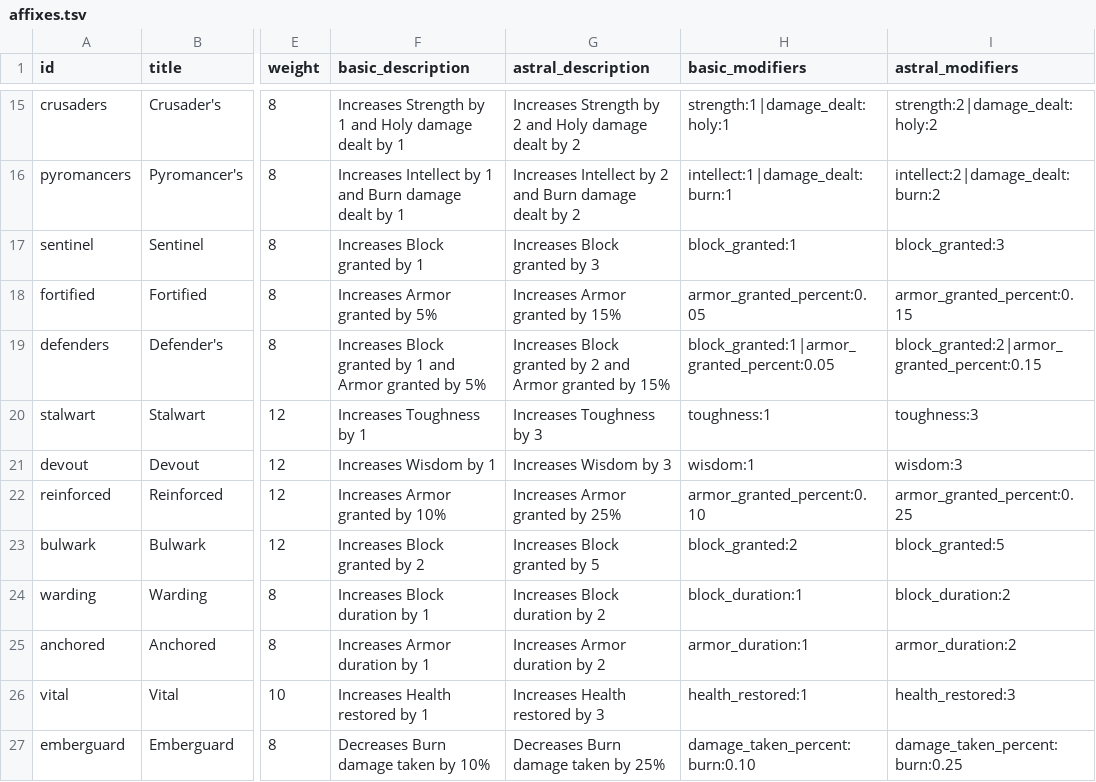
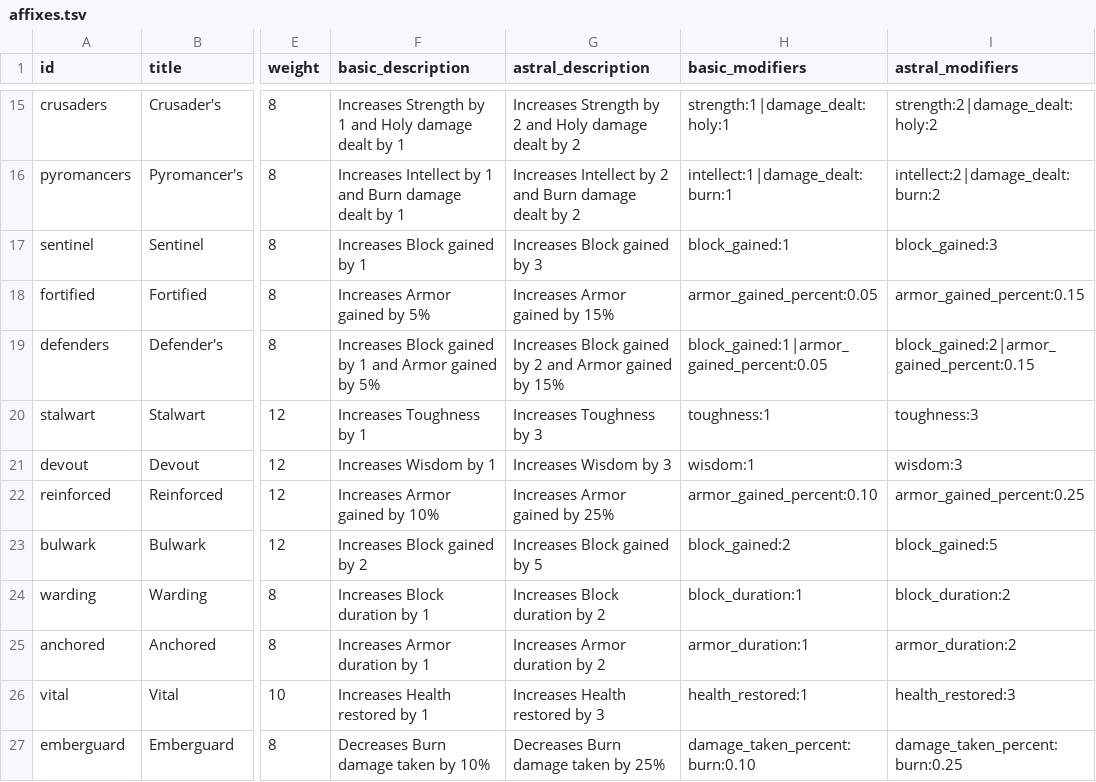
Before and after one commit to Talyen/Trinket, a TSV file: ContentManifest/affixes.tsv, drawn as a sheet; only a part is shown, gaps mark what is left out; the diff covers the shown part only; the diff names each change by its address in the sheet, - before the commit and + after, or states it on an @@ line.

Commit message:
feat(content): add mystery events, combat profile refinements, and raw asset cleanup
- Add MysteryEventPool, MysteryEventTypes, and catalog integration
- Add MysteryEventCatalogTests for content invariants
- Refine combat modifier profiles and affix→combat bridging
- Update Play view with chapter/stage map presentation tweaks
- Prune unused Raw Assets (old logo variants, misc art)
- Regenerate content catalogs for affixes and traits
- Update content_codegen.py for new content shape

User-Facing: yes

```diff
--- a/ContentManifest/affixes.tsv
+++ b/ContentManifest/affixes.tsv
-F17 (basic_description): Increases Block granted by 1
+F17 (basic_description): Increases Block gained by 1
-G17 (astral_description): Increases Block granted by 3
+G17 (astral_description): Increases Block gained by 3
-H17 (basic_modifiers): block_granted:1
+H17 (basic_modifiers): block_gained:1
-I17 (astral_modifiers): block_granted:3
+I17 (astral_modifiers): block_gained:3
-F18 (basic_description): Increases Armor granted by 5%
+F18 (basic_description): Increases Armor gained by 5%
-G18 (astral_description): Increases Armor granted by 15%
+G18 (astral_description): Increases Armor gained by 15%
-H18 (basic_modifiers): armor_granted_percent:0.05
+H18 (basic_modifiers): armor_gained_percent:0.05
-I18 (astral_modifiers): armor_granted_percent:0.15
+I18 (astral_modifiers): armor_gained_percent:0.15
-F19 (basic_description): Increases Block granted by 1 and Armor granted by 5%
+F19 (basic_description): Increases Block gained by 1 and Armor gained by 5%
-G19 (astral_description): Increases Block granted by 2 and Armor granted by 15%
+G19 (astral_description): Increases Block gained by 2 and Armor gained by 15%
-H19 (basic_modifiers): block_granted:1|armor_granted_percent:0.05
+H19 (basic_modifiers): block_gained:1|armor_gained_percent:0.05
-I19 (astral_modifiers): block_granted:2|armor_granted_percent:0.15
+I19 (astral_modifiers): block_gained:2|armor_gained_percent:0.15
-F22 (basic_description): Increases Armor granted by 10%
+F22 (basic_description): Increases Armor gained by 10%
-G22 (astral_description): Increases Armor granted by 25%
+G22 (astral_description): Increases Armor gained by 25%
-H22 (basic_modifiers): armor_granted_percent:0.10
+H22 (basic_modifiers): armor_gained_percent:0.10
-I22 (astral_modifiers): armor_granted_percent:0.25
+I22 (astral_modifiers): armor_gained_percent:0.25
-F23 (basic_description): Increases Block granted by 2
+F23 (basic_description): Increases Block gained by 2
-G23 (astral_description): Increases Block granted by 5
+G23 (astral_description): Increases Block gained by 5
-H23 (basic_modifiers): block_granted:2
+H23 (basic_modifiers): block_gained:2
-I23 (astral_modifiers): block_granted:5
+I23 (astral_modifiers): block_gained:5
```
Also changed, not shown: 26 edited cells elsewhere in this file, ContentManifest/traits.tsv, 30 other files.
